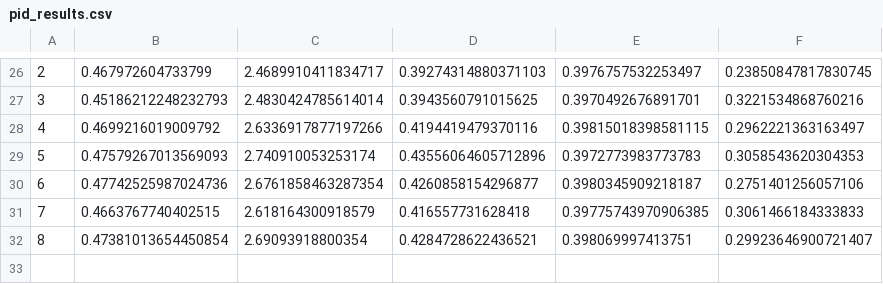
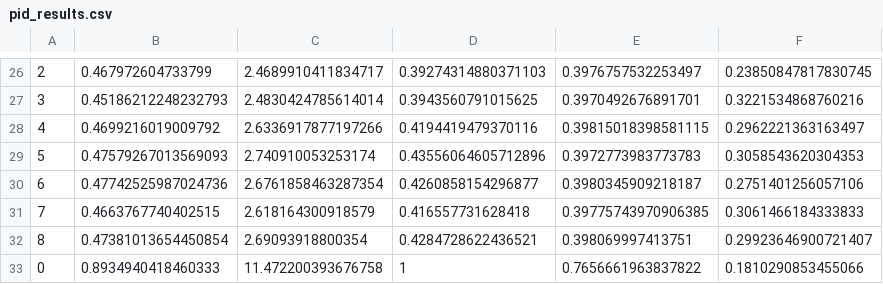
Before and after one commit to ossimon/JetRacer_line_following, a CSV file: pid_results.csv, drawn as a sheet; only a part is shown, gaps mark what is left out.

```diff
--- a/pid_results.csv
+++ b/pid_results.csv
@@ -32 +32,2 @@
 8;0.47381013654450854;2.69093918800354;0.4284728622436521;0.398069997413751;0.29923646900721407
+0;0.8934940418460333;11.472200393676758;1;0.7656661963837822;0.1810290853455066
```
Also changed, not shown: 6 other files.
